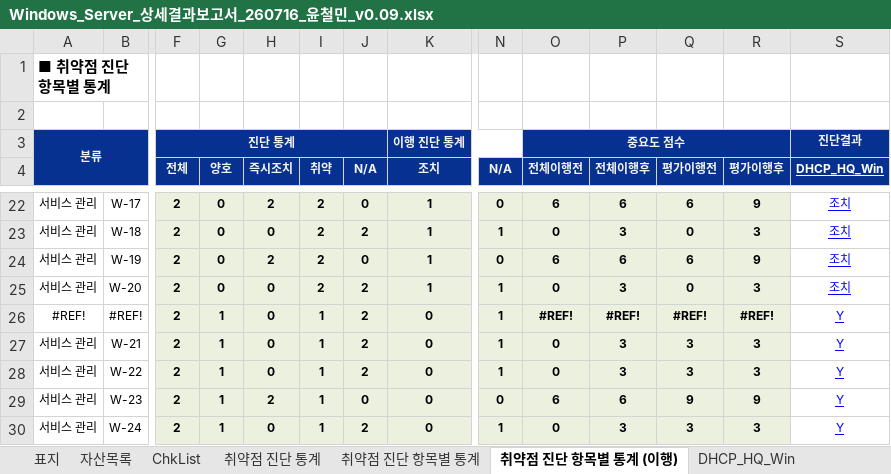
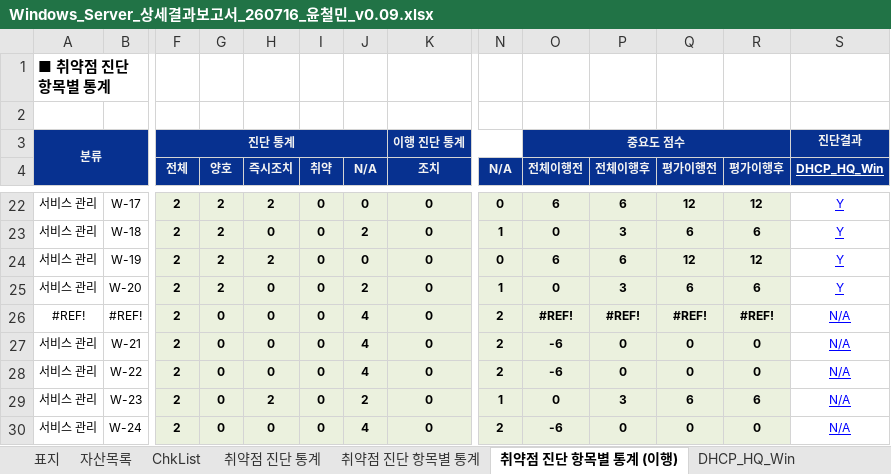
Before and after one commit to scity9799/final_project, an Excel workbook: 0.산출물/5. 상세보고서/Windows_Server_상세결과보고서_260716_윤철민_v0.09.xlsx, sheet 취약점 진단 항목별 통계 (이행), drawn as a sheet; only a part is shown, gaps mark what is left out; values as stored, in another font and other column widths than the file's, no borders; conditional formats not drawn; the diff covers the shown part only; the diff names each change by its address in the sheet, - before the commit and + after, or states it on an @@ line.

```diff
--- a/0.산출물/5. 상세보고서/Windows_Server_상세결과보고서_260716_윤철민_v0.09.xlsx (sheet 취약점 진단 항목별 통계 (이행))
+++ b/0.산출물/5. 상세보고서/Windows_Server_상세결과보고서_260716_윤철민_v0.09.xlsx (sheet 취약점 진단 항목별 통계 (이행))
-G22:G25 (양호): 0
+G22:G25 (양호): 2
-I22:I25 (취약): 2
+I22:I25 (취약): 0
-K22:K25 (조치): 1
+K22:K25 (조치): 0
-Q22 (평가이행전): 6
+Q22 (평가이행전): 12
-R22 (평가이행후): 9
+R22 (평가이행후): 12
-S22:S25 (DHCP_HQ_Win): 조치
+S22:S25 (DHCP_HQ_Win): Y
-Q23 (평가이행전): 0
+Q23 (평가이행전): 6
-R23 (평가이행후): 3
+R23 (평가이행후): 6
-Q24 (평가이행전): 6
+Q24 (평가이행전): 12
-R24 (평가이행후): 9
+R24 (평가이행후): 12
-Q25 (평가이행전): 0
+Q25 (평가이행전): 6
-R25 (평가이행후): 3
+R25 (평가이행후): 6
-G26:G30 (양호): 1
+G26:G30 (양호): 0
-I26:I30 (취약): 1
+I26:I30 (취약): 0
-J26:J28 (N/A): 2
+J26:J28 (N/A): 4
-N26:N28 (N/A): 1
+N26:N28 (N/A): 2
-S26:S30 (DHCP_HQ_Win): Y
+S26:S30 (DHCP_HQ_Win): N/A
-O27:O28 (전체이행전): 0
+O27:O28 (전체이행전): -6
-P27:P28 (전체이행후): 3
+P27:P28 (전체이행후): 0
-Q27:Q28 (평가이행전): 3
+Q27:Q28 (평가이행전): 0
-R27:R28 (평가이행후): 3
+R27:R28 (평가이행후): 0
-J29 (N/A): 0
+J29 (N/A): 2
-N29 (N/A): 0
+N29 (N/A): 1
-O29 (전체이행전): 6
+O29 (전체이행전): 0
-P29 (전체이행후): 6
+P29 (전체이행후): 3
-Q29 (평가이행전): 9
+Q29 (평가이행전): 6
-R29 (평가이행후): 9
+R29 (평가이행후): 6
-J30 (N/A): 2
+J30 (N/A): 4
-N30 (N/A): 1
+N30 (N/A): 2
-O30 (전체이행전): 0
+O30 (전체이행전): -6
-P30 (전체이행후): 3
+P30 (전체이행후): 0
-Q30 (평가이행전): 3
+Q30 (평가이행전): 0
-R30 (평가이행후): 3
+R30 (평가이행후): 0
```
Also changed, not shown: 243 edited cells elsewhere in this sheet, sheet 취약점 진단 항목별 통계, sheet DHCP_BR_Win, sheet DHCP_HQ_Win, sheet 취약점 진단 통계, sheet DNS_BR_Win, sheet DNS_HQ_Win, charts or pictures, 0.산출물/5. 상세보고서/Linux_Server_상세결과보고서_260716_오명근_v0.09.xlsx, 14 other files.
